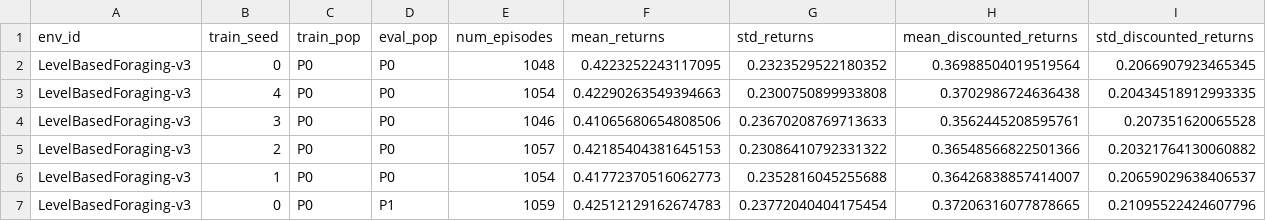
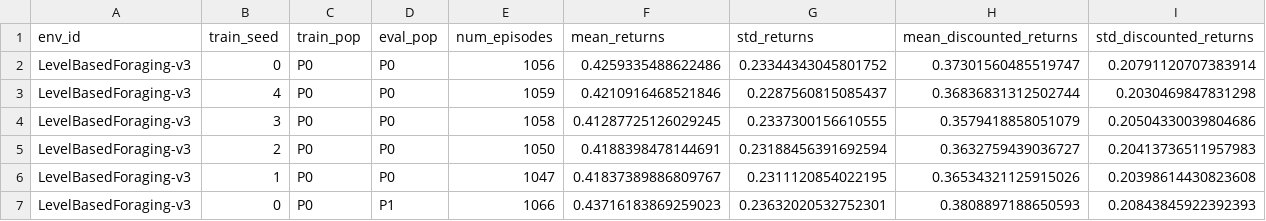
Before and after one commit to RDLLab/posggym-baselines, a CSV file: baseline_exps/env_data/LevelBasedForaging-v3/br_results.csv, drawn as a sheet; only a part is shown; the diff covers the shown part only.

```diff
--- a/baseline_exps/env_data/LevelBasedForaging-v3/br_results.csv
+++ b/baseline_exps/env_data/LevelBasedForaging-v3/br_results.csv
@@ -1,7 +1,7 @@
 env_id,train_seed,train_pop,eval_pop,num_episodes,mean_returns,std_returns,mean_discounted_returns,std_discounted_returns
-LevelBasedForaging-v3,0,P0,P0,1048,0.4223252243117095,0.2323529522180352,0.36988504019519564,0.2066907923465345
-LevelBasedForaging-v3,4,P0,P0,1054,0.42290263549394663,0.2300750899933808,0.3702986724636438,0.20434518912993335
-LevelBasedForaging-v3,3,P0,P0,1046,0.41065680654808506,0.23670208769713633,0.3562445208595761,0.207351620065528
-LevelBasedForaging-v3,2,P0,P0,1057,0.42185404381645153,0.23086410792331322,0.36548566822501366,0.20321764130060882
-LevelBasedForaging-v3,1,P0,P0,1054,0.41772370516062773,0.2352816045255688,0.36426838857414007,0.20659029638406537
-LevelBasedForaging-v3,0,P0,P1,1059,0.42512129162674783,0.23772040404175454,0.37206316077878665,0.21095522424607796
+LevelBasedForaging-v3,0,P0,P0,1056,0.4259335488622486,0.23344343045801752,0.37301560485519747,0.20791120707383914
+LevelBasedForaging-v3,4,P0,P0,1059,0.4210916468521846,0.2287560815085437,0.36836831312502744,0.2030469847831298
+LevelBasedForaging-v3,3,P0,P0,1058,0.41287725126029245,0.2337300156610555,0.3579418858051079,0.20504330039804686
+LevelBasedForaging-v3,2,P0,P0,1050,0.4188398478144691,0.23188456391692594,0.3632759439036727,0.20413736511957983
+LevelBasedForaging-v3,1,P0,P0,1047,0.41837389886809767,0.2311120854022195,0.36534321125915026,0.20398614430823608
+LevelBasedForaging-v3,0,P0,P1,1066,0.43716183869259023,0.23632020532752301,0.3808897188650593,0.20843845922392393
```
Also changed, not shown: 70 edited cells elsewhere in this file, baseline_exps/env_data/CooperativeReaching-v0/br_results.csv, baseline_exps/env_data/PredatorPrey-v0/br_results.csv, 37 other files.
